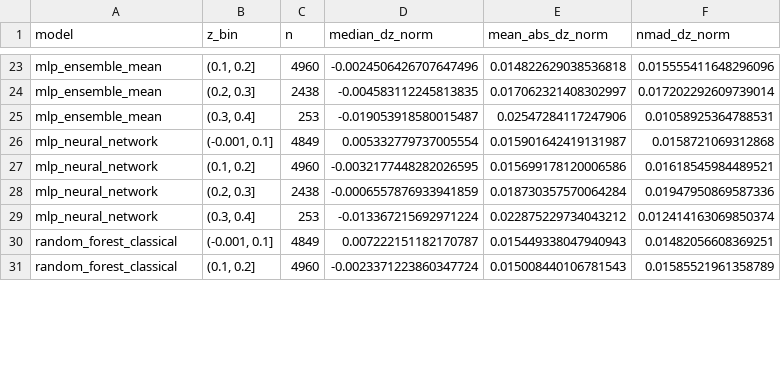
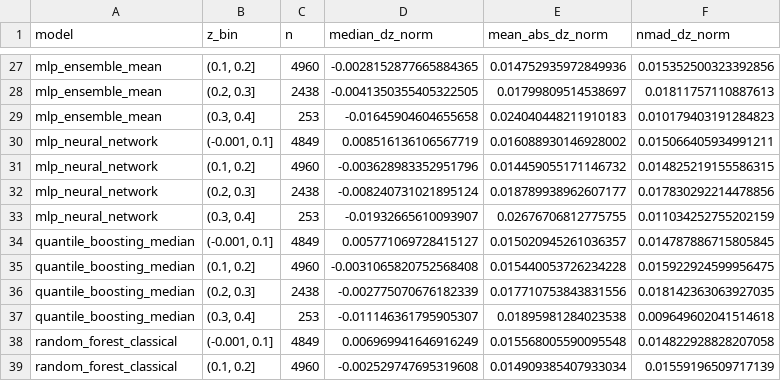
Before and after one commit to BKris2315/DataDrivenAndAgentBasedModellingBMETEFTBsPAAMD-00, a CSV file: project2/report/photoz_binned_residual_summary.csv, drawn as a sheet; only a part is shown, gaps mark what is left out; addresses are those after the commit; the diff covers the shown part only; the diff names each change by its address in the sheet, - before the commit and + after, or states it on an @@ line.

```diff
--- a/project2/report/photoz_binned_residual_summary.csv
+++ b/project2/report/photoz_binned_residual_summary.csv
-D27 (median_dz_norm): -0.0024506426707647496
+D27 (median_dz_norm): -0.0028152877665884365
-E27 (mean_abs_dz_norm): 0.014822629038536818
+E27 (mean_abs_dz_norm): 0.014752935972849936
-F27 (nmad_dz_norm): 0.015555411648296096
+F27 (nmad_dz_norm): 0.015352500323392856
-D28 (median_dz_norm): -0.004583112245813835
+D28 (median_dz_norm): -0.0041350355405322505
-E28 (mean_abs_dz_norm): 0.017062321408302997
+E28 (mean_abs_dz_norm): 0.01799809514538697
-F28 (nmad_dz_norm): 0.017202292609739014
+F28 (nmad_dz_norm): 0.01811757110887613
-D29 (median_dz_norm): -0.019053918580015487
+D29 (median_dz_norm): -0.01645904604655658
-E29 (mean_abs_dz_norm): 0.02547284117247906
+E29 (mean_abs_dz_norm): 0.024040448211910183
-F29 (nmad_dz_norm): 0.01058925364788531
+F29 (nmad_dz_norm): 0.010179403191284823
-D30 (median_dz_norm): 0.005332779737005554
+D30 (median_dz_norm): 0.008516136106567719
-E30 (mean_abs_dz_norm): 0.015901642419131987
+E30 (mean_abs_dz_norm): 0.016088930146928002
-F30 (nmad_dz_norm): 0.0158721069312868
+F30 (nmad_dz_norm): 0.015066405934991211
-D31 (median_dz_norm): -0.0032177448282026595
+D31 (median_dz_norm): -0.003628983352951796
-E31 (mean_abs_dz_norm): 0.015699178120006586
+E31 (mean_abs_dz_norm): 0.014459055171146732
-F31 (nmad_dz_norm): 0.01618545984489521
+F31 (nmad_dz_norm): 0.014825219155586315
-D32 (median_dz_norm): -0.0006557876933941859
+D32 (median_dz_norm): -0.008240731021895124
-E32 (mean_abs_dz_norm): 0.018730357570064284
+E32 (mean_abs_dz_norm): 0.018789938962607177
-F32 (nmad_dz_norm): 0.01947950869587336
+F32 (nmad_dz_norm): 0.017830292214478856
-D33 (median_dz_norm): -0.013367215692971224
+D33 (median_dz_norm): -0.01932665610093907
-E33 (mean_abs_dz_norm): 0.022875229734043212
+E33 (mean_abs_dz_norm): 0.02676706812775755
-F33 (nmad_dz_norm): 0.012414163069850374
+F33 (nmad_dz_norm): 0.011034252755202159
+row 34: quantile_boosting_median | (-0.001, 0.1] | 4849 | 0.005771069728415127 | 0.015020945261036357 | 0.014787886715805845
+row 35: quantile_boosting_median | (0.1, 0.2] | 4960 | -0.0031065820752568408 | 0.015440053726234228 | 0.015922924599956475
+row 36: quantile_boosting_median | (0.2, 0.3] | 2438 | -0.002775070676182339 | 0.017710753843831556 | 0.018142363063927035
+row 37: quantile_boosting_median | (0.3, 0.4] | 253 | -0.011146361795905307 | 0.01895981284023538 | 0.009649602041514618
-D38 (median_dz_norm): 0.007222151182170787
+D38 (median_dz_norm): 0.006969941646916249
-E38 (mean_abs_dz_norm): 0.015449338047940943
+E38 (mean_abs_dz_norm): 0.015568005590095548
-F38 (nmad_dz_norm): 0.01482056608369251
+F38 (nmad_dz_norm): 0.014822928828207058
-D39 (median_dz_norm): -0.0023371223860347724
+D39 (median_dz_norm): -0.002529747695319608
-E39 (mean_abs_dz_norm): 0.015008440106781543
+E39 (mean_abs_dz_norm): 0.014909385407933034
-F39 (nmad_dz_norm): 0.01585521961358789
+F39 (nmad_dz_norm): 0.01559196509717139
```
Also changed, not shown: 4 added rows and 76 edited cells elsewhere in this file, project2/report/photoz_model_comparison.csv, project2/report/photoz_sample_summary.csv, 48 other files.
